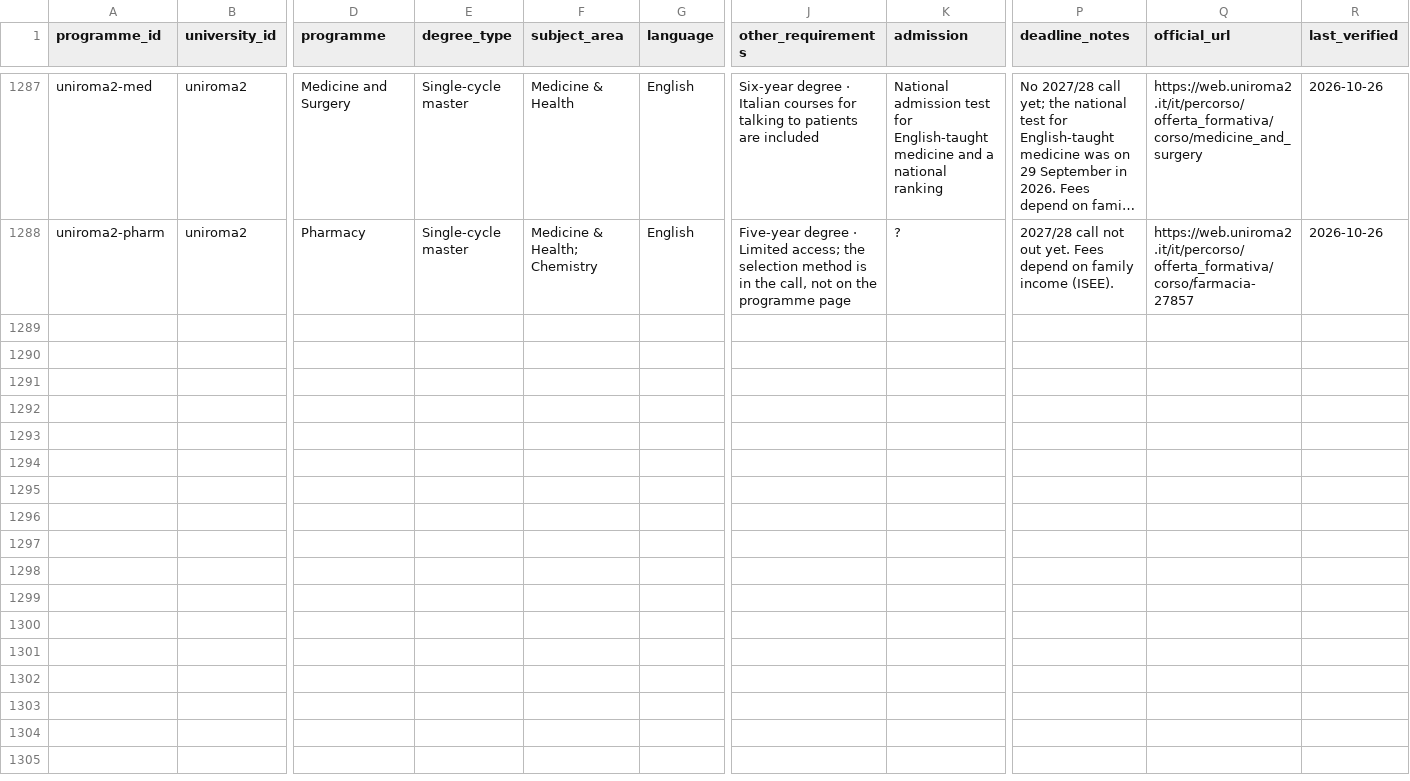
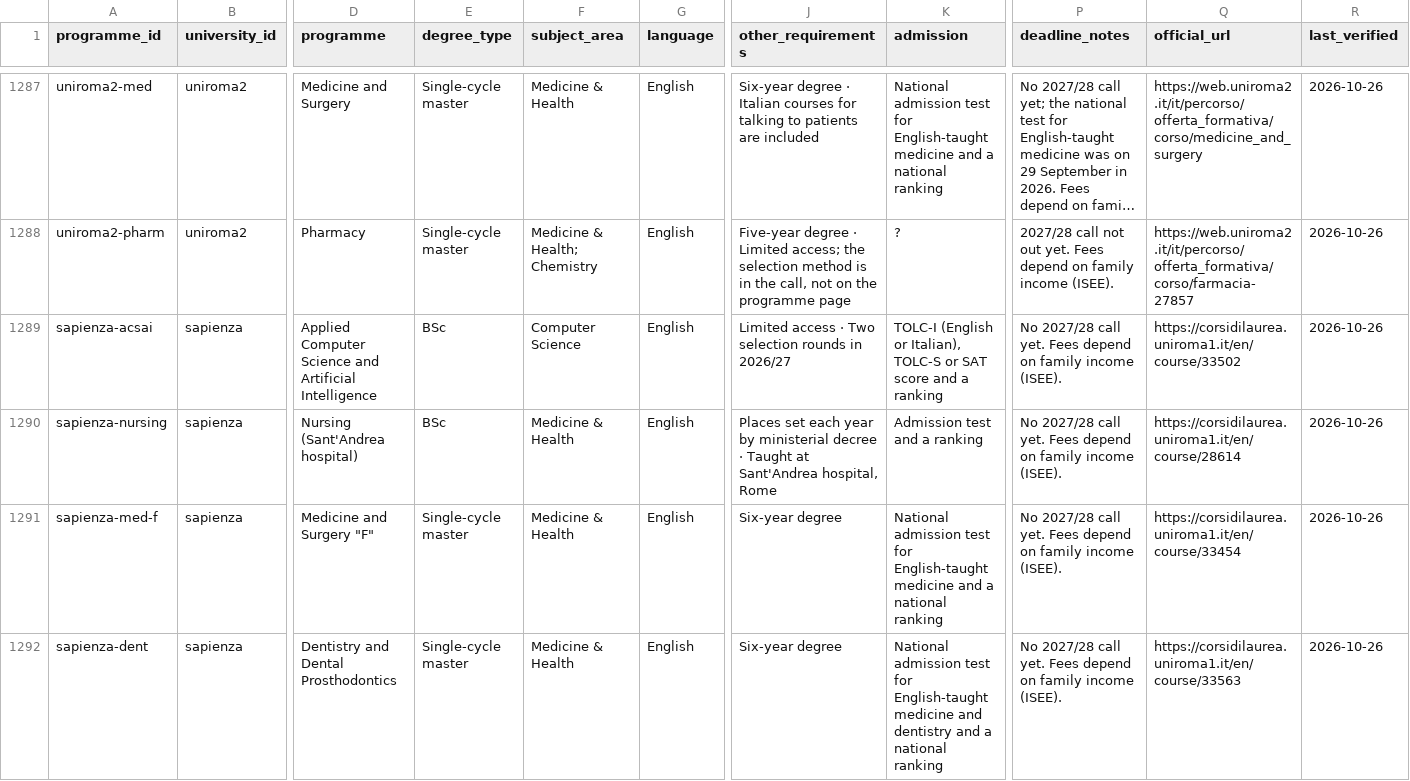
Before and after one commit to kpolacik/ib-university-finder, a CSV file: data/programmes.csv, drawn as a sheet; only a part is shown, gaps mark what is left out; long unchanged cells end in …; rows hold the shown columns only; the diff names each change by its address in the sheet, - before the commit and + after, or states it on an @@ line.

Commit message:
Italy: add Sapienza's four missing English-taught programmes
Bologna and PoliMi re-checked against their catalogues filtered to
English (15 and 7 programmes) and nothing is missing. Sapienza, from
corsidilaurea.uniroma1.it/en filtered to _language=ENG:
- course/33502 Applied Computer Science and Artificial Intelligence
  (2026/27 ranking list 14824: TOLC-I, English TOLC-I, TOLC-S or SAT)
- course/28614 Nursing (Sant'Andrea hospital)
- course/33454 Medicine and Surgery "F"
- course/33563 Dentistry and Dental Prosthodontics

STATUS.md flags three existing Sapienza rows the same catalogue lists as
Italian-taught or does not list; they are not changed here.

```diff
--- a/data/programmes.csv
+++ b/data/programmes.csv
+row 1289: sapienza-acsai | sapienza | Applied Computer Science and Artificial Intelligence | BSc | Computer Science | English | Limited access · Two selection rounds in 2026/27 | TOLC-I (English or Italian), TOLC-S or SAT score and a ranking | No 2027/28 call yet. Fees depend on family income (ISEE). | https://corsidilaurea.uniroma1.it/en/course/33502 | 2026-10-26
+row 1290: sapienza-nursing | sapienza | Nursing (Sant'Andrea hospital) | BSc | Medicine & Health | English | Places set each year by ministerial decree · Taught at Sant'Andrea hospital, Rome | Admission test and a ranking | No 2027/28 call yet. Fees depend on family income (ISEE). | https://corsidilaurea.uniroma1.it/en/course/28614 | 2026-10-26
+row 1291: sapienza-med-f | sapienza | Medicine and Surgery "F" | Single-cycle master | Medicine & Health | English | Six-year degree | National admission test for English-taught medicine and a national ranking | No 2027/28 call yet. Fees depend on family income (ISEE). | https://corsidilaurea.uniroma1.it/en/course/33454 | 2026-10-26
+row 1292: sapienza-dent | sapienza | Dentistry and Dental Prosthodontics | Single-cycle master | Medicine & Health | English | Six-year degree | National admission test for English-taught medicine and dentistry and a national ranking | No 2027/28 call yet. Fees depend on family income (ISEE). | https://corsidilaurea.uniroma1.it/en/course/33563 | 2026-10-26
```
Also changed, not shown: 3 other files.
